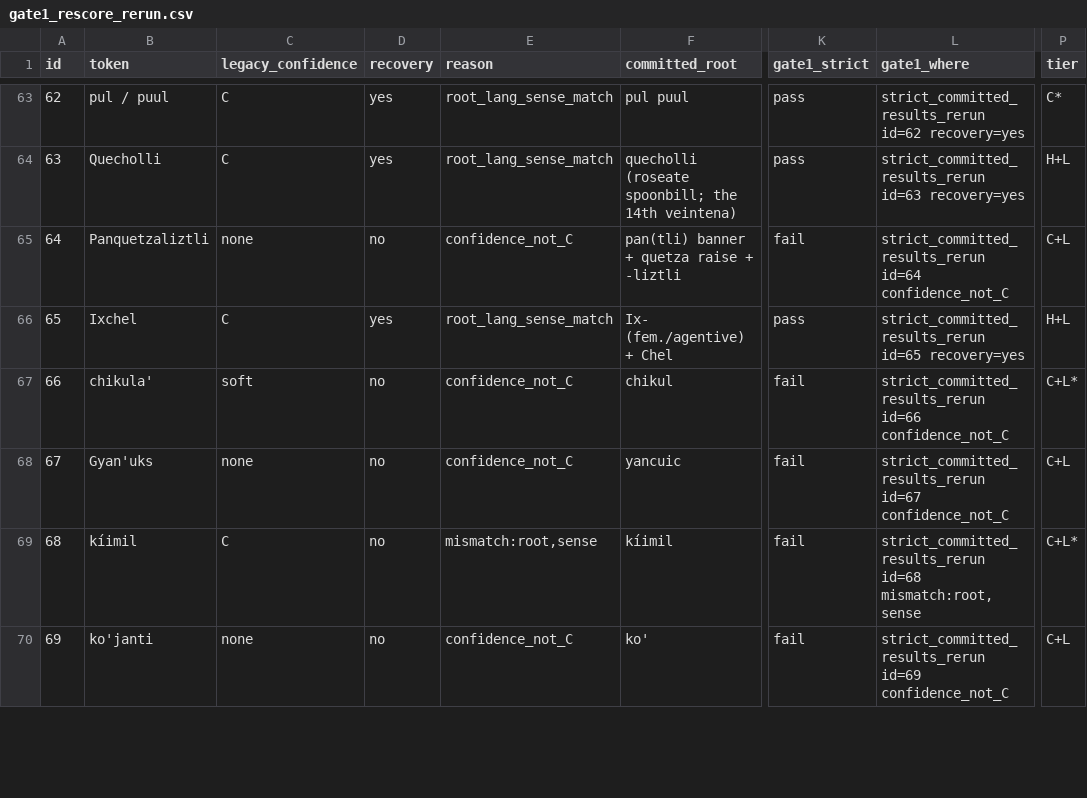
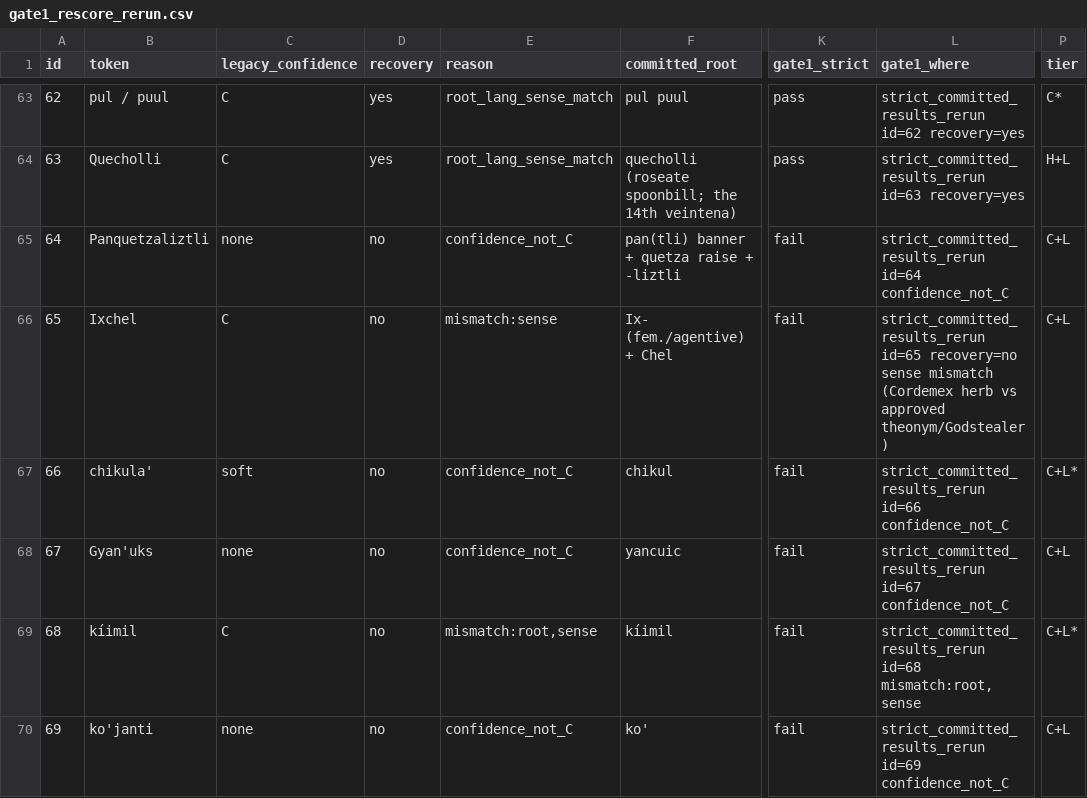
Before and after one commit to bankenichi/vaal-reconstruction, a CSV file: Vaal Translation/analysis/gate1_rescore_rerun.csv, drawn as a sheet; only a part is shown, gaps mark what is left out; the diff names each change by its address in the sheet, - before the commit and + after, or states it on an @@ line.

```diff
--- a/Vaal Translation/analysis/gate1_rescore_rerun.csv
+++ b/Vaal Translation/analysis/gate1_rescore_rerun.csv
-D66 (recovery): yes
+D66 (recovery): no
-E66 (reason): root_lang_sense_match
+E66 (reason): mismatch:sense
-K66 (gate1_strict): pass
+K66 (gate1_strict): fail
-L66 (gate1_where): strict_committed_results_rerun id=65 recovery=yes
+L66 (gate1_where): strict_committed_results_rerun id=65 recovery=no sense mismatch (Cordemex herb vs approved theonym/Godstealer)
-P66 (tier): H+L
+P66 (tier): C+L
```
Also changed, not shown: Vaal Translation/analysis/token_classification.csv, 13 other files.
